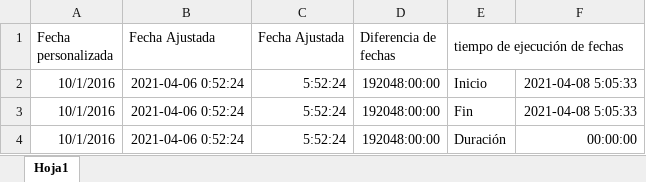
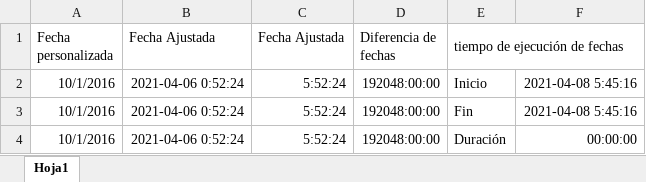
Before and after one commit to deimergiraldo/dia_22_07abril, an Excel workbook: Ejecucion_tiempo.xlsx, sheet Hoja1, drawn as a sheet; values as stored, in another font and other column widths than the file's, no borders; the diff names each change by its address in the sheet, - before the commit and + after, or states it on an @@ line.

```diff
--- a/Ejecucion_tiempo.xlsx (sheet Hoja1)
+++ b/Ejecucion_tiempo.xlsx (sheet Hoja1)
-F2:F3: 2021-04-08 5:05:33
+F2:F3: 2021-04-08 5:45:16
```
Also changed, not shown: 1 other file.
